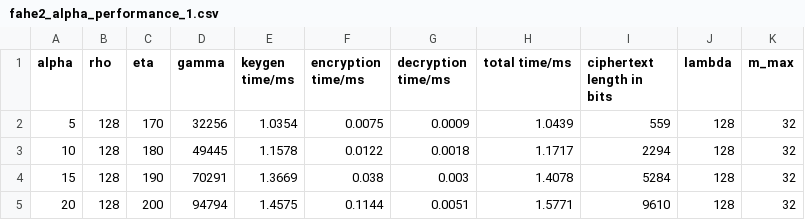
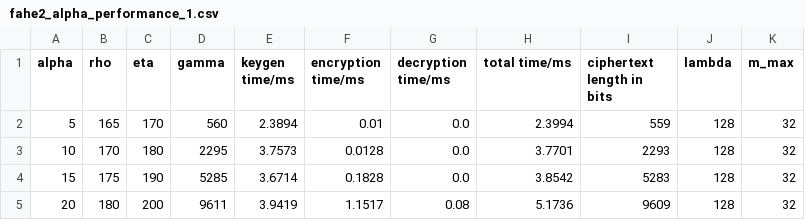
Before and after one commit to Oscar11800/Fast-Additive-Homomorphic-Encryption, a CSV file: analysis_tests/fahe2_alpha_performance_1.csv, drawn as a sheet; only a part is shown; the diff covers the shown part only.

Commit message:
Corrected data_collection

```diff
--- a/analysis_tests/fahe2_alpha_performance_1.csv
+++ b/analysis_tests/fahe2_alpha_performance_1.csv
@@ -1,5 +1,5 @@
 alpha,rho,eta,gamma,keygen time/ms,encryption time/ms,decryption time/ms,total time/ms,ciphertext length in bits,lambda,m_max
-5,128,170,32256,1.0354,0.0075,0.0009,1.0439,559,128,32
-10,128,180,49445,1.1578,0.0122,0.0018,1.1717,2294,128,32
-15,128,190,70291,1.3669,0.038,0.003,1.4078,5284,128,32
-20,128,200,94794,1.4575,0.1144,0.0051,1.5771,9610,128,32
+5,165,170,560,2.3894,0.01,0.0,2.3994,559,128,32
+10,170,180,2295,3.7573,0.0128,0.0,3.7701,2293,128,32
+15,175,190,5285,3.6714,0.1828,0.0,3.8542,5283,128,32
+20,180,200,9611,3.9419,1.1517,0.08,5.1736,9609,128,32
```
Also changed, not shown: 37 edited cells elsewhere in this file, analysis_tests/fahe2_alpha_performance_2.csv, analysis_tests/fahe2_alpha_performance_3.csv, 2 other files.
